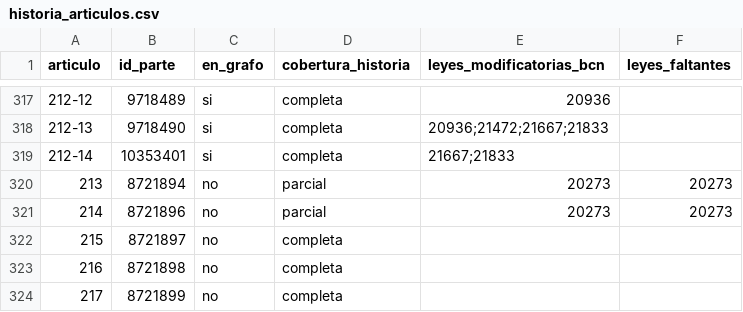
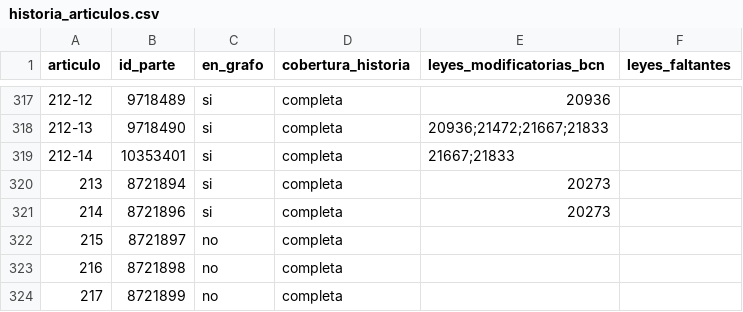
Before and after one commit to Pinzun/grafo-regulatorio, a CSV file: datos/derivados/historia_articulos.csv, drawn as a sheet; only a part is shown, gaps mark what is left out.

```diff
--- a/datos/derivados/historia_articulos.csv
+++ b/datos/derivados/historia_articulos.csv
@@ -319,4 +319,4 @@ articulo,id_parte,en_grafo,cobertura_historia,leyes_modificatorias_bcn,leyes_fal
 212-14,10353401,si,completa,21667;21833,
-213,8721894,no,parcial,20273,20273
-214,8721896,no,parcial,20273,20273
+213,8721894,si,completa,20273,
+214,8721896,si,completa,20273,
 215,8721897,no,completa,,
```
Also changed, not shown: datos/raw/descargas.csv, datos/raw/pdf/descargas_pdf.csv, 16 other files.
